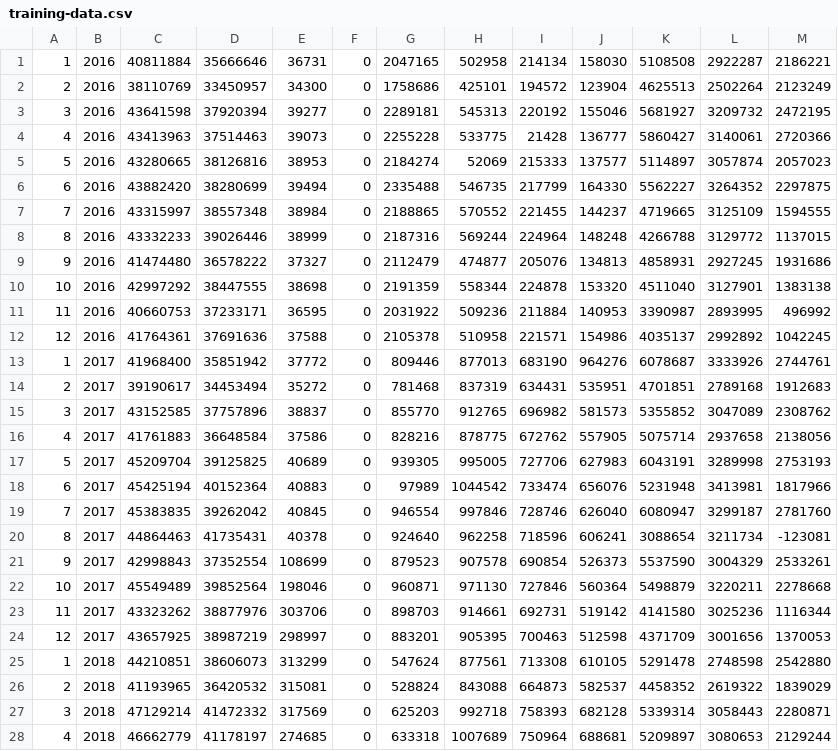
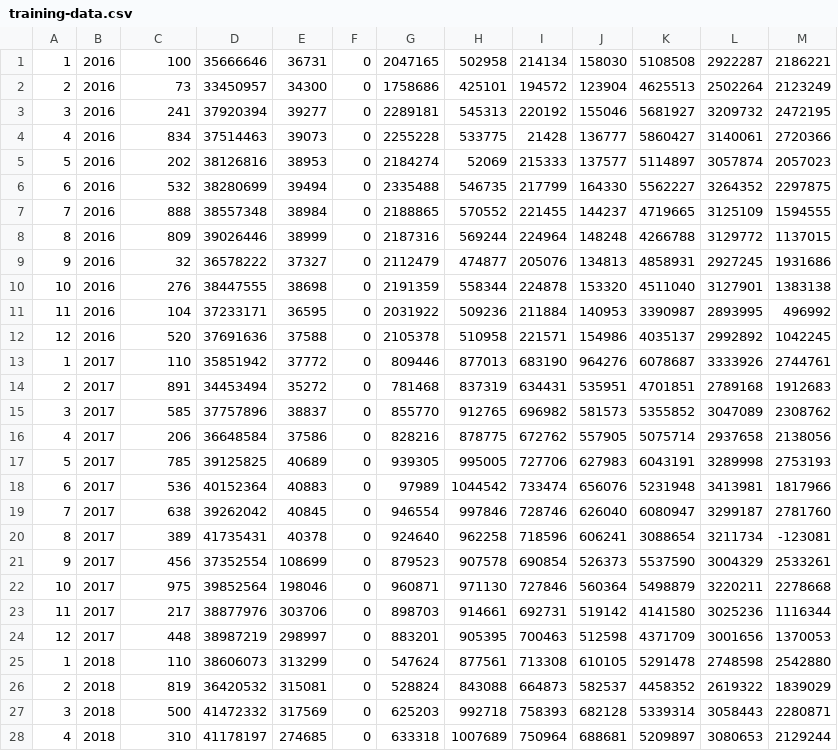
Before and after one commit to fajarlubis/mlr-mape, a CSV file: training-data.csv, drawn as a sheet; only a part is shown; the diff covers the shown part only.

```diff
--- a/training-data.csv
+++ b/training-data.csv
@@ -1,28 +1,28 @@
-1,2016,40811884,35666646,36731,0,2047165,502958,214134,158030,5108508,2922287,2186221
-2,2016,38110769,33450957,34300,0,1758686,425101,194572,123904,4625513,2502264,2123249
-3,2016,43641598,37920394,39277,0,2289181,545313,220192,155046,5681927,3209732,2472195
-4,2016,43413963,37514463,39073,0,2255228,533775,21428,136777,5860427,3140061,2720366
-5,2016,43280665,38126816,38953,0,2184274,52069,215333,137577,5114897,3057874,2057023
-6,2016,43882420,38280699,39494,0,2335488,546735,217799,164330,5562227,3264352,2297875
-7,2016,43315997,38557348,38984,0,2188865,570552,221455,144237,4719665,3125109,1594555
-8,2016,43332233,39026446,38999,0,2187316,569244,224964,148248,4266788,3129772,1137015
-9,2016,41474480,36578222,37327,0,2112479,474877,205076,134813,4858931,2927245,1931686
-10,2016,42997292,38447555,38698,0,2191359,558344,224878,153320,4511040,3127901,1383138
-11,2016,40660753,37233171,36595,0,2031922,509236,211884,140953,3390987,2893995,496992
-12,2016,41764361,37691636,37588,0,2105378,510958,221571,154986,4035137,2992892,1042245
-1,2017,41968400,35851942,37772,0,809446,877013,683190,964276,6078687,3333926,2744761
-2,2017,39190617,34453494,35272,0,781468,837319,634431,535951,4701851,2789168,1912683
-3,2017,43152585,37757896,38837,0,855770,912765,696982,581573,5355852,3047089,2308762
-4,2017,41761883,36648584,37586,0,828216,878775,672762,557905,5075714,2937658,2138056
-5,2017,45209704,39125825,40689,0,939305,995005,727706,627983,6043191,3289998,2753193
-6,2017,45425194,40152364,40883,0,97989,1044542,733474,656076,5231948,3413981,1817966
-7,2017,45383835,39262042,40845,0,946554,997846,728746,626040,6080947,3299187,2781760
-8,2017,44864463,41735431,40378,0,924640,962258,718596,606241,3088654,3211734,-123081
-9,2017,42998843,37352554,108699,0,879523,907578,690854,526373,5537590,3004329,2533261
-10,2017,45549489,39852564,198046,0,960871,971130,727846,560364,5498879,3220211,2278668
-11,2017,43323262,38877976,303706,0,898703,914661,692731,519142,4141580,3025236,1116344
-12,2017,43657925,38987219,298997,0,883201,905395,700463,512598,4371709,3001656,1370053
-1,2018,44210851,38606073,313299,0,547624,877561,713308,610105,5291478,2748598,2542880
-2,2018,41193965,36420532,315081,0,528824,843088,664873,582537,4458352,2619322,1839029
-3,2018,47129214,41472332,317569,0,625203,992718,758393,682128,5339314,3058443,2280871
-4,2018,46662779,41178197,274685,0,633318,1007689,750964,688681,5209897,3080653,2129244
+1,2016,100,35666646,36731,0,2047165,502958,214134,158030,5108508,2922287,2186221
+2,2016,73,33450957,34300,0,1758686,425101,194572,123904,4625513,2502264,2123249
+3,2016,241,37920394,39277,0,2289181,545313,220192,155046,5681927,3209732,2472195
+4,2016,834,37514463,39073,0,2255228,533775,21428,136777,5860427,3140061,2720366
+5,2016,202,38126816,38953,0,2184274,52069,215333,137577,5114897,3057874,2057023
+6,2016,532,38280699,39494,0,2335488,546735,217799,164330,5562227,3264352,2297875
+7,2016,888,38557348,38984,0,2188865,570552,221455,144237,4719665,3125109,1594555
+8,2016,809,39026446,38999,0,2187316,569244,224964,148248,4266788,3129772,1137015
+9,2016,32,36578222,37327,0,2112479,474877,205076,134813,4858931,2927245,1931686
+10,2016,276,38447555,38698,0,2191359,558344,224878,153320,4511040,3127901,1383138
+11,2016,104,37233171,36595,0,2031922,509236,211884,140953,3390987,2893995,496992
+12,2016,520,37691636,37588,0,2105378,510958,221571,154986,4035137,2992892,1042245
+1,2017,110,35851942,37772,0,809446,877013,683190,964276,6078687,3333926,2744761
+2,2017,891,34453494,35272,0,781468,837319,634431,535951,4701851,2789168,1912683
+3,2017,585,37757896,38837,0,855770,912765,696982,581573,5355852,3047089,2308762
+4,2017,206,36648584,37586,0,828216,878775,672762,557905,5075714,2937658,2138056
+5,2017,785,39125825,40689,0,939305,995005,727706,627983,6043191,3289998,2753193
+6,2017,536,40152364,40883,0,97989,1044542,733474,656076,5231948,3413981,1817966
+7,2017,638,39262042,40845,0,946554,997846,728746,626040,6080947,3299187,2781760
+8,2017,389,41735431,40378,0,924640,962258,718596,606241,3088654,3211734,-123081
+9,2017,456,37352554,108699,0,879523,907578,690854,526373,5537590,3004329,2533261
+10,2017,975,39852564,198046,0,960871,971130,727846,560364,5498879,3220211,2278668
+11,2017,217,38877976,303706,0,898703,914661,692731,519142,4141580,3025236,1116344
+12,2017,448,38987219,298997,0,883201,905395,700463,512598,4371709,3001656,1370053
+1,2018,110,38606073,313299,0,547624,877561,713308,610105,5291478,2748598,2542880
+2,2018,819,36420532,315081,0,528824,843088,664873,582537,4458352,2619322,1839029
+3,2018,500,41472332,317569,0,625203,992718,758393,682128,5339314,3058443,2280871
+4,2018,310,41178197,274685,0,633318,1007689,750964,688681,5209897,3080653,2129244
```
Also changed, not shown: 32 edited cells elsewhere in this file, 5 other files.
